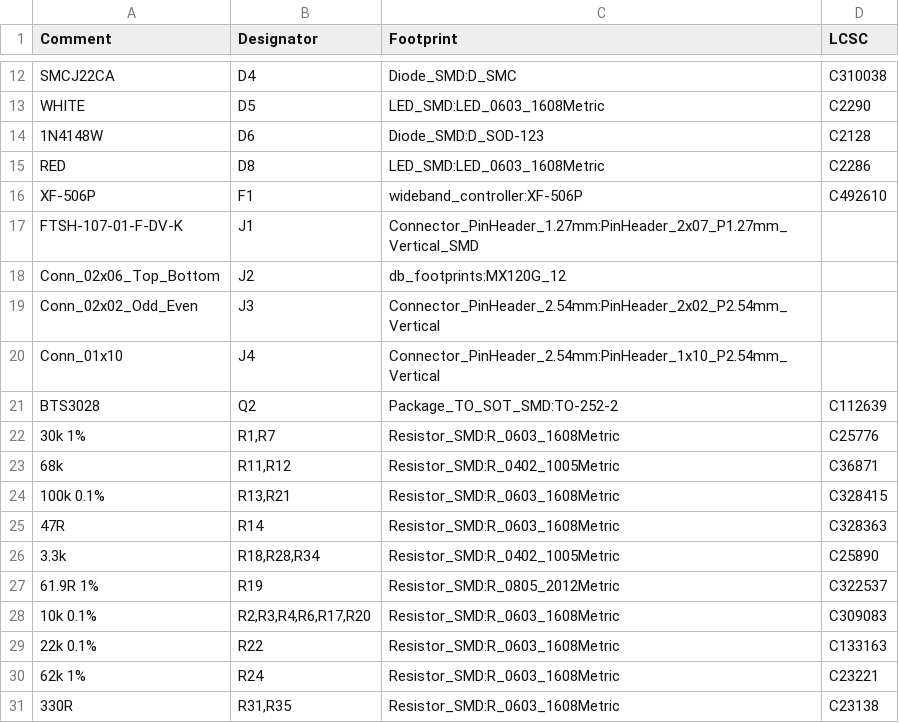
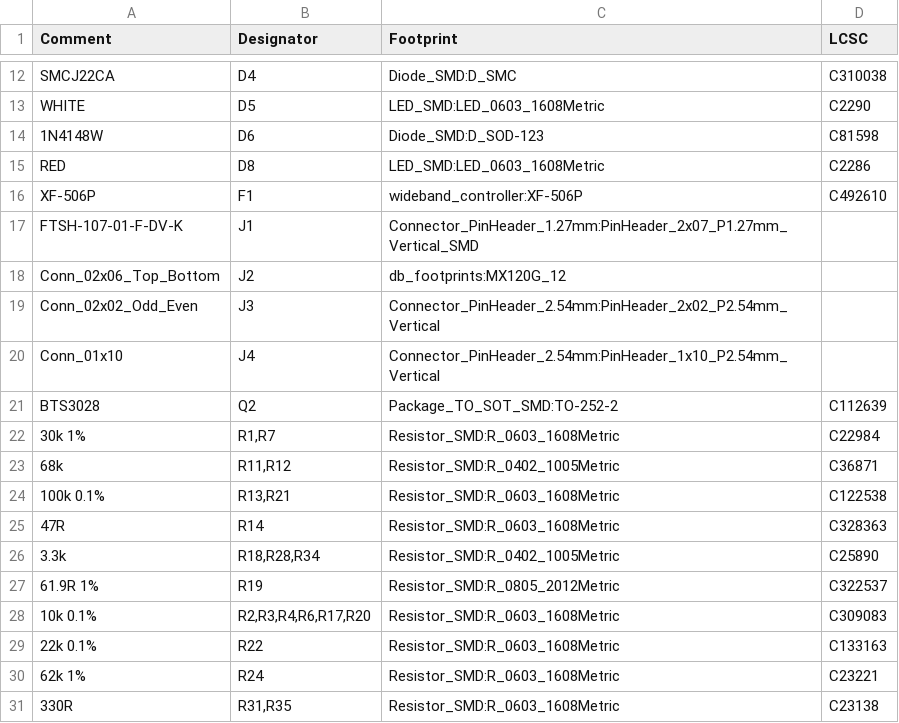
Before and after one commit to rusefi/rusefi-hardware, a CSV file: wideband-F103/export/rev2/wideband_controller_JLCBOM.csv, drawn as a sheet; only a part is shown, gaps mark what is left out.

Commit message:
Fix LCSC for few components

```diff
--- a/wideband-F103/export/rev2/wideband_controller_JLCBOM.csv
+++ b/wideband-F103/export/rev2/wideband_controller_JLCBOM.csv
@@ -13,3 +13,3 @@ Comment,Designator,Footprint,LCSC
 "WHITE","D5","LED_SMD:LED_0603_1608Metric","C2290"
-"1N4148W","D6","Diode_SMD:D_SOD-123","C2128"
+"1N4148W","D6","Diode_SMD:D_SOD-123","C81598"
 "RED","D8","LED_SMD:LED_0603_1608Metric","C2286"
@@ -21,5 +21,5 @@ Comment,Designator,Footprint,LCSC
 "BTS3028","Q2","Package_TO_SOT_SMD:TO-252-2","C112639"
-"30k 1%","R1,R7","Resistor_SMD:R_0603_1608Metric","C25776"
+"30k 1%","R1,R7","Resistor_SMD:R_0603_1608Metric","C22984"
 "68k","R11,R12","Resistor_SMD:R_0402_1005Metric","C36871"
-"100k 0.1%","R13,R21","Resistor_SMD:R_0603_1608Metric","C328415"
+"100k 0.1%","R13,R21","Resistor_SMD:R_0603_1608Metric","C122538"
 "47R","R14","Resistor_SMD:R_0603_1608Metric","C328363"
```
Also changed, not shown: 2 other files.
